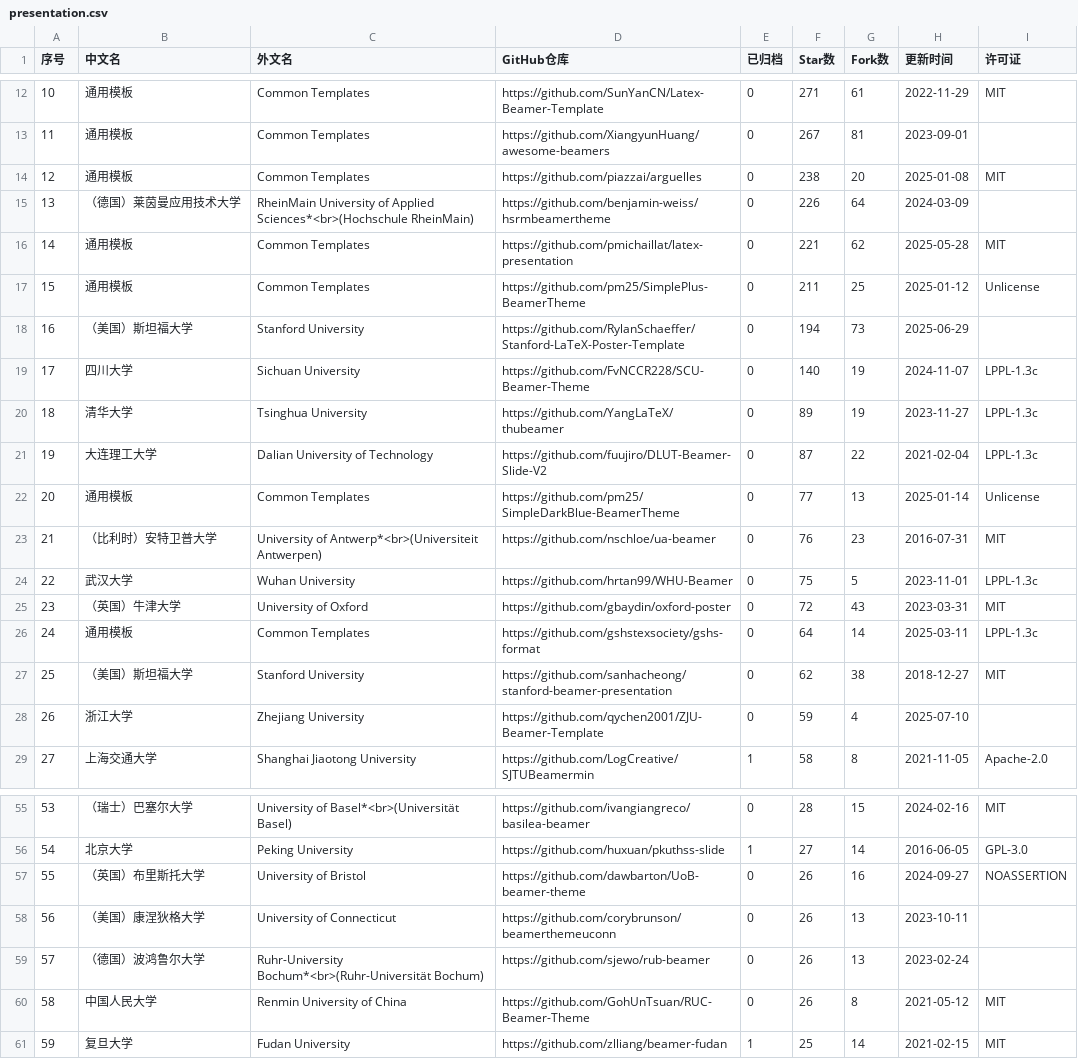
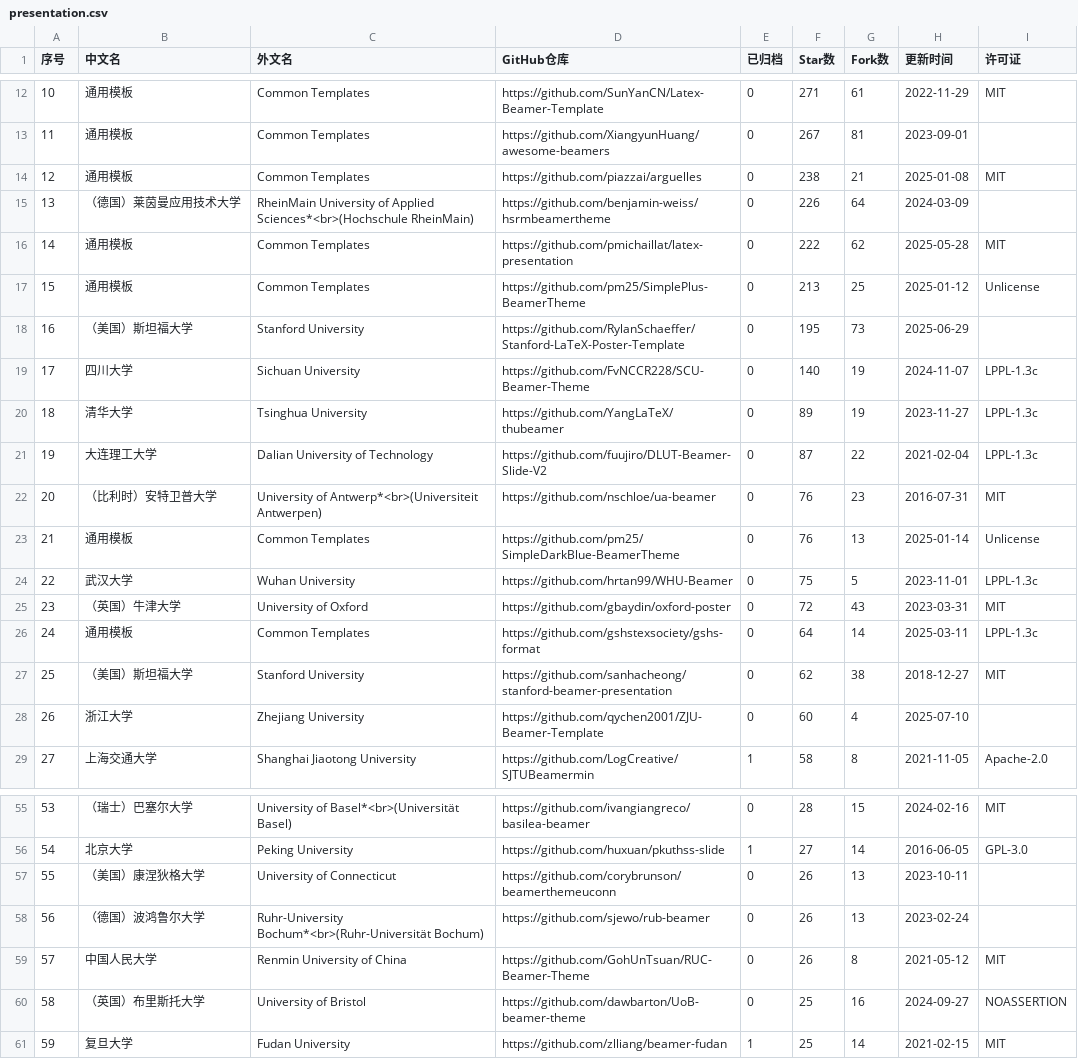
Before and after one commit to hantang/latex-templates, a CSV file: data/presentation.csv, drawn as a sheet; only a part is shown, gaps mark what is left out; removed rows and columns are numbered as before the commit, all else as after; the diff covers the shown part only; the diff names each change by its address in the sheet, - before the commit and + after, or states it on an @@ line.

```diff
--- a/data/presentation.csv
+++ b/data/presentation.csv
-G14 (Fork数): 20
+G14 (Fork数): 21
-F16 (Star数): 221
+F16 (Star数): 222
-F17 (Star数): 211
+F17 (Star数): 213
-F18 (Star数): 194
+F18 (Star数): 195
-row 22: 20 | 通用模板 | Common Templates | https://github.com/pm25/SimpleDarkBlue-BeamerTheme | 0 | 77 | 13 | 2025-01-14 | Unlicense
@@ column A (序号) renumbered between rows 22 and 59 @@
+row 23: 21 | 通用模板 | Common Templates | https://github.com/pm25/SimpleDarkBlue-BeamerTheme | 0 | 76 | 13 | 2025-01-14 | Unlicense
-F28 (Star数): 59
+F28 (Star数): 60
-row 57: 55 | （英国）布里斯托大学 | University of Bristol | https://github.com/dawbarton/UoB-beamer-theme | 0 | 26 | 16 | 2024-09-27 | NOASSERTION
+row 60: 58 | （英国）布里斯托大学 | University of Bristol | https://github.com/dawbarton/UoB-beamer-theme | 0 | 25 | 16 | 2024-09-27 | NOASSERTION
```
Also changed, not shown: 6 edited cells elsewhere in this file, data/report.csv, data/thesis.csv, 3 other files.
